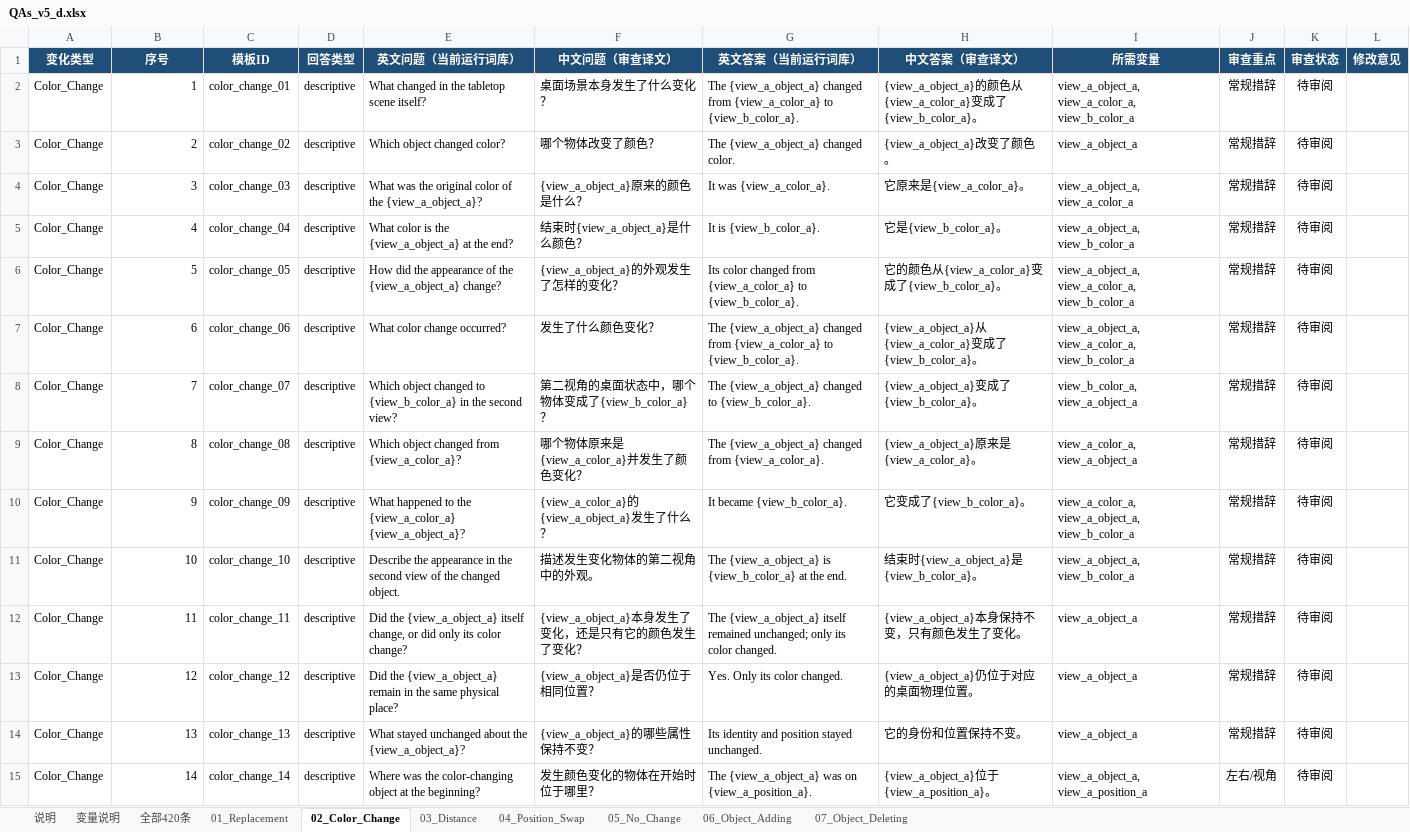
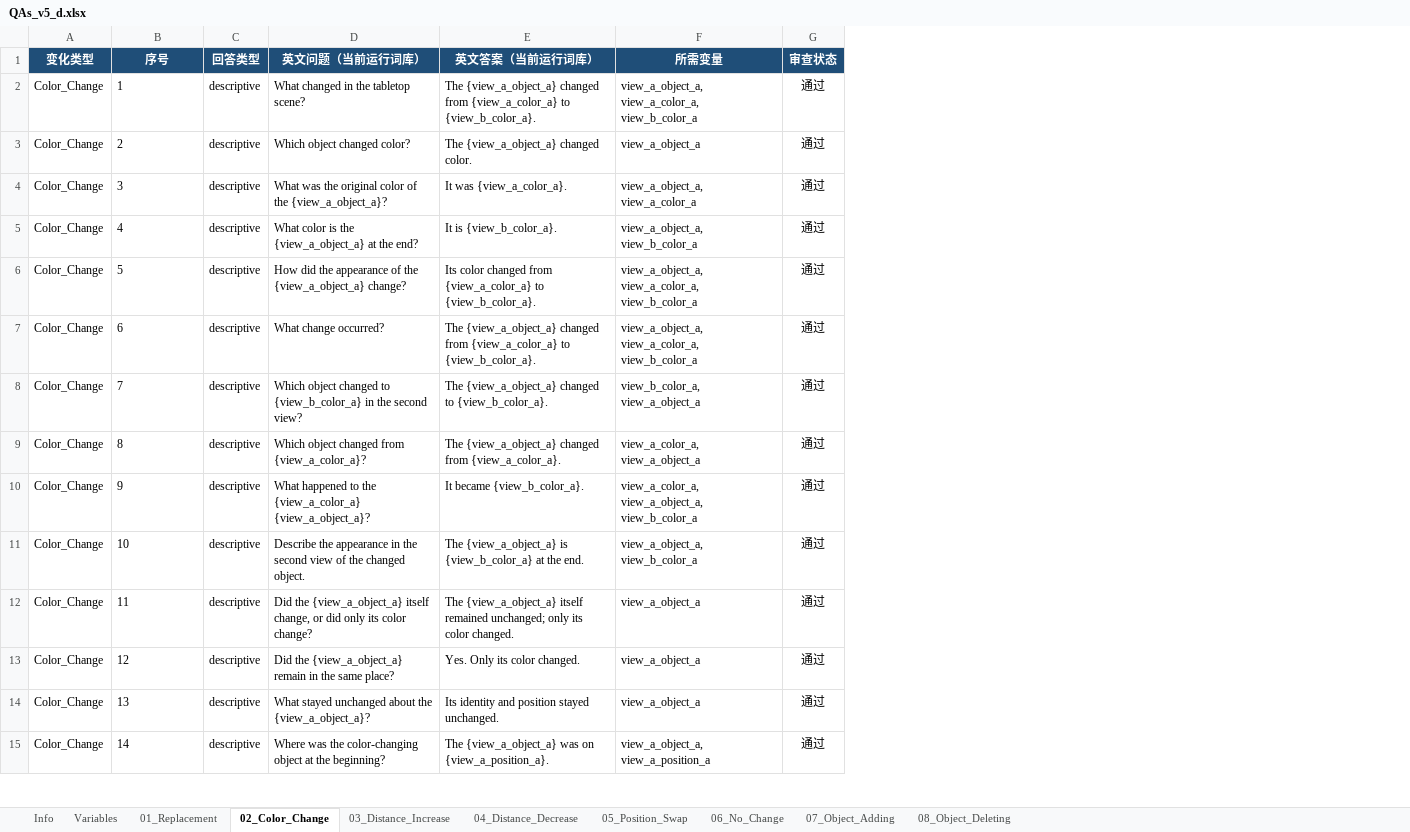
Before and after one commit to guowenwu520/project_work, an Excel workbook: QAs_v5_d.xlsx, sheet 02_Color_Change, drawn as a sheet; only a part is shown; values as stored, in another font and other column widths than the file's, no borders; conditional formats and table styles not drawn; removed rows and columns are numbered as before the commit, all else as after; the diff covers the shown part only; the diff names each change by its address in the sheet, - before the commit and + after, or states it on an @@ line.

```diff
--- a/QAs_v5_d.xlsx (sheet 02_Color_Change)
+++ b/QAs_v5_d.xlsx (sheet 02_Color_Change)
-sheet tab: 说明
+sheet tab: Info
-sheet tab: 变量说明
+sheet tab: Variables
-sheet tab: 03_Distance
+sheet tab: 03_Distance_Increase
-sheet tab: 04_Position_Swap
+sheet tab: 05_Position_Swap
-sheet tab: 05_No_Change
+sheet tab: 06_No_Change
-sheet tab: 06_Object_Adding
+sheet tab: 07_Object_Adding
-sheet tab: 07_Object_Deleting
+sheet tab: 08_Object_Deleting
-sheet tab: 全部420条
+sheet tab: 04_Distance_Decrease
-column C (模板ID), rows 2-15: color_change_01 | color_change_02 | color_change_03 | color_change_04 | color_change_05 | color_change_06 | color_change_07 | color_change_08 | color_change_09 | color_change_10 | color_change_11 | color_change_12 | color_change_13 | color_change_14
-column F (中文问题（审查译文）), rows 2-15: 桌面场景本身发生了什么变化？ | 哪个物体改变了颜色？ | {view_a_object_a}原来的颜色是什么？ | 结束时{view_a_object_a}是什么颜色？ | {view_a_object_a}的外观发生了怎样的变化？ | 发生了什么颜色变化？ | 第二视角的桌面状态中，哪个物体变成了{view_b_color_a}？ | 哪个物体原来是{view_a_color_a}并发生了颜色变化？ | {view_a_color_a}的{view_a_object_a}发生了什么？ | 描述发生变化物体的第二视角中的外观。 | {view_a_object_a}本身发生了变化，还是只有它的颜色发生了变化？ | {view_a_object_a}是否仍位于相同位置？ | {view_a_object_a}的哪些属性保持不变？ | 发生颜色变化的物体在开始时位于哪里？
-column H (中文答案（审查译文）), rows 2-15: {view_a_object_a}的颜色从{view_a_color_a}变成了{view_b_color_a}。 | {view_a_object_a}改变了颜色。 | 它原来是{view_a_color_a}。 | 它是{view_b_color_a}。 | 它的颜色从{view_a_color_a}变成了{view_b_color_a}。 | {view_a_object_a}从{view_a_color_a}变成了{view_b_color_a}。 | {view_a_object_a}变成了{view_b_color_a}。 | {view_a_object_a}原来是{view_a_color_a}。 | 它变成了{view_b_color_a}。 | 结束时{view_a_object_a}是{view_b_color_a}。 | {view_a_object_a}本身保持不变，只有颜色发生了变化。 | {view_a_object_a}仍位于对应的桌面物理位置。 | 它的身份和位置保持不变。 | {view_a_object_a}位于{view_a_position_a}。
-column J (审查重点), rows 2-15: 常规措辞 | 常规措辞 | 常规措辞 | 常规措辞 | 常规措辞 | 常规措辞 | 常规措辞 | 常规措辞 | 常规措辞 | 常规措辞 | 常规措辞 | 常规措辞 | 常规措辞 | 左右/视角
-column L (修改意见), empty
-B2:B15 alignment: right
+B2:B15 alignment: left
-D2 (英文问题（当前运行词库）): What changed in the tabletop scene itself?
+D2 (英文问题（当前运行词库）): What changed in the tabletop scene?
-G2:G15 (审查状态): 待审阅
+G2:G15 (审查状态): 通过
-D7 (英文问题（当前运行词库）): What color change occurred?
+D7 (英文问题（当前运行词库）): What change occurred?
-D13 (英文问题（当前运行词库）): …the same physical place?
+D13 (英文问题（当前运行词库）): …the same place?
```
Also changed, not shown: 1 removed row, 62 edited cells and cell formats elsewhere in this sheet, sheet 03_Distance_Increase, sheet 08_Object_Deleting, sheet 07_Object_Adding, sheet 01_Replacement, sheet 06_No_Change, sheet 05_Position_Swap, 2 more sheets, 28 other files.
